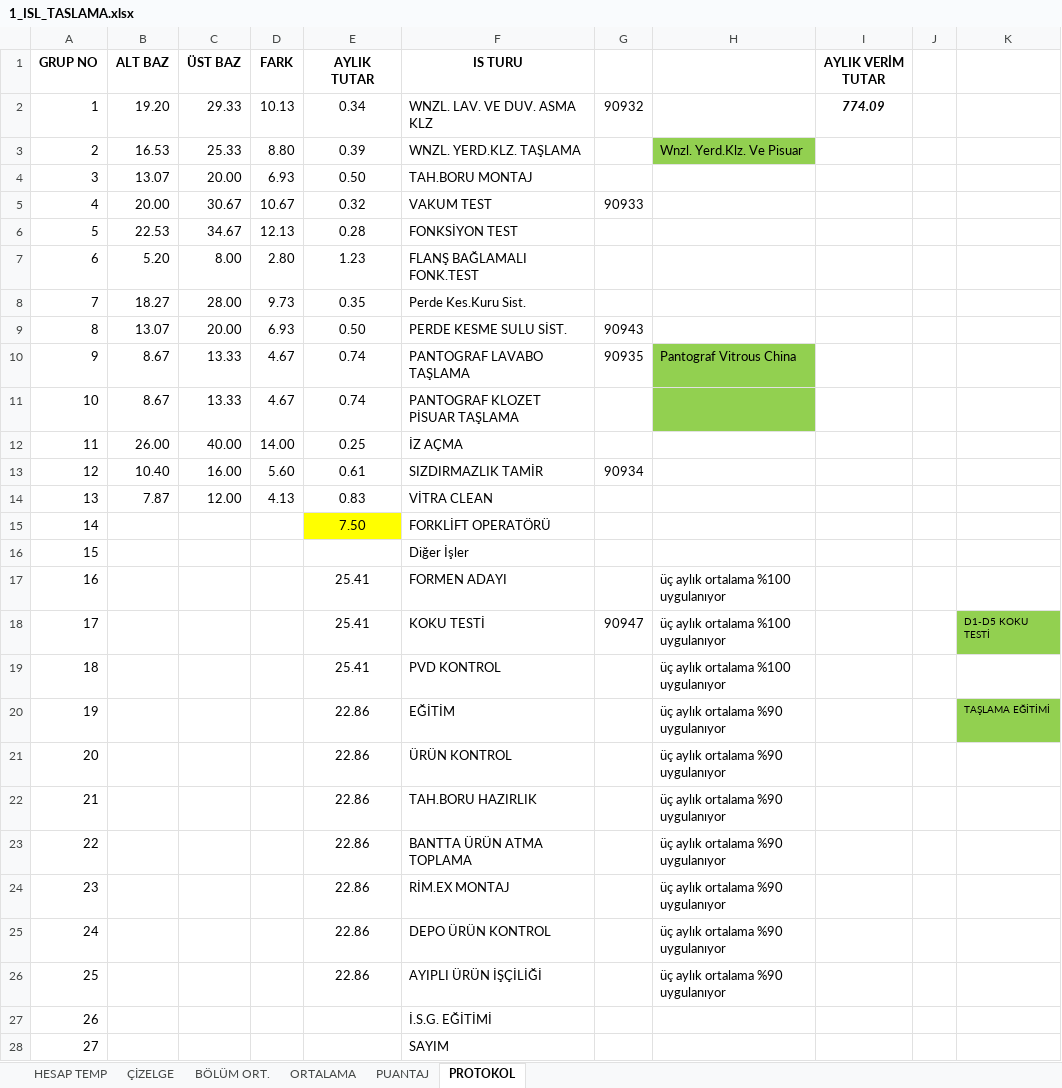
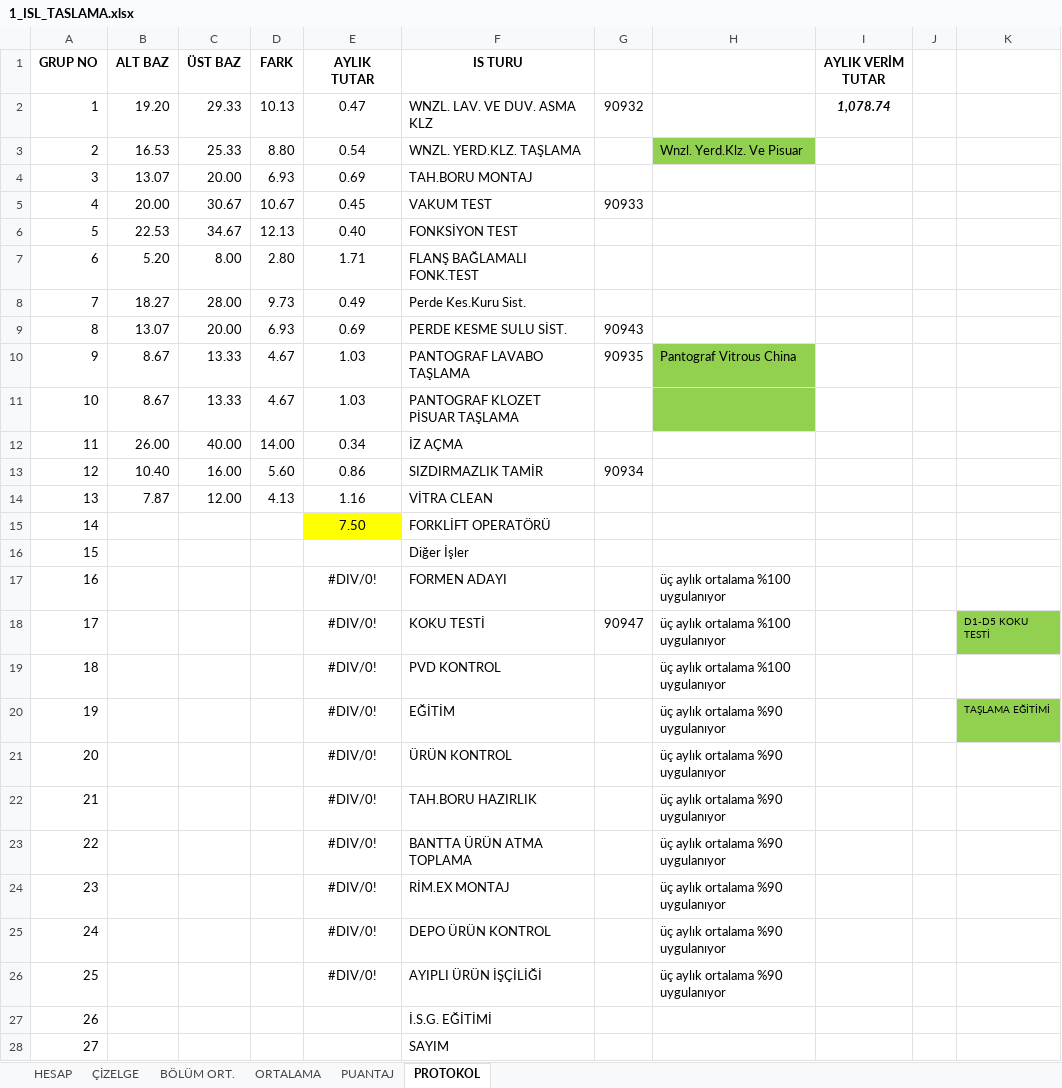
Before and after one commit to sarican12/Akord_Taslama, an Excel workbook: Config_and_Inputs/1_ISL_TASLAMA.xlsx, sheet PROTOKOL, drawn as a sheet; only a part is shown; values as stored, in another font and other column widths than the file's, no borders; 1 other sheet too large or unreadable and not compared; the diff covers the shown part only; the diff names each change by its address in the sheet, - before the commit and + after, or states it on an @@ line.

```diff
--- a/Config_and_Inputs/1_ISL_TASLAMA.xlsx (sheet PROTOKOL)
+++ b/Config_and_Inputs/1_ISL_TASLAMA.xlsx (sheet PROTOKOL)
-sheet tab: HESAP TEMP
+sheet tab: HESAP
-E2 (AYLIK TUTAR): 0.34
+E2 (AYLIK TUTAR): 0.47
-I2 (AYLIK VERİM TUTAR): 774.09
+I2 (AYLIK VERİM TUTAR): 1,078.74
-E3 (AYLIK TUTAR): 0.39
+E3 (AYLIK TUTAR): 0.54
-E4 (AYLIK TUTAR): 0.50
+E4 (AYLIK TUTAR): 0.69
-E5 (AYLIK TUTAR): 0.32
+E5 (AYLIK TUTAR): 0.45
-E6 (AYLIK TUTAR): 0.28
+E6 (AYLIK TUTAR): 0.40
-E7 (AYLIK TUTAR): 1.23
+E7 (AYLIK TUTAR): 1.71
-E8 (AYLIK TUTAR): 0.35
+E8 (AYLIK TUTAR): 0.49
-E9 (AYLIK TUTAR): 0.50
+E9 (AYLIK TUTAR): 0.69
-E10:E11 (AYLIK TUTAR): 0.74
+E10:E11 (AYLIK TUTAR): 1.03
-E12 (AYLIK TUTAR): 0.25
+E12 (AYLIK TUTAR): 0.34
-E13 (AYLIK TUTAR): 0.61
+E13 (AYLIK TUTAR): 0.86
-E14 (AYLIK TUTAR): 0.83
+E14 (AYLIK TUTAR): 1.16
-E17:E19 (AYLIK TUTAR): 25.41
+E17:E19 (AYLIK TUTAR): #DIV/0!
-E20:E26 (AYLIK TUTAR): 22.86
+E20:E26 (AYLIK TUTAR): #DIV/0!
```
Also changed, not shown: 4 edited cells elsewhere in this sheet, sheet PUANTAJ, sheet ORTALAMA, sheet ÇİZELGE, sheet BÖLÜM ORT., formulas that keep their value, charts or pictures, Config_and_Inputs/1_ISL_TASLAMA_PERSONEL_TAKIP.xlsx, Config_and_Inputs/2_ISL_TASLAMA_PERSONEL_TAKIP.xlsx, 7 other files.
